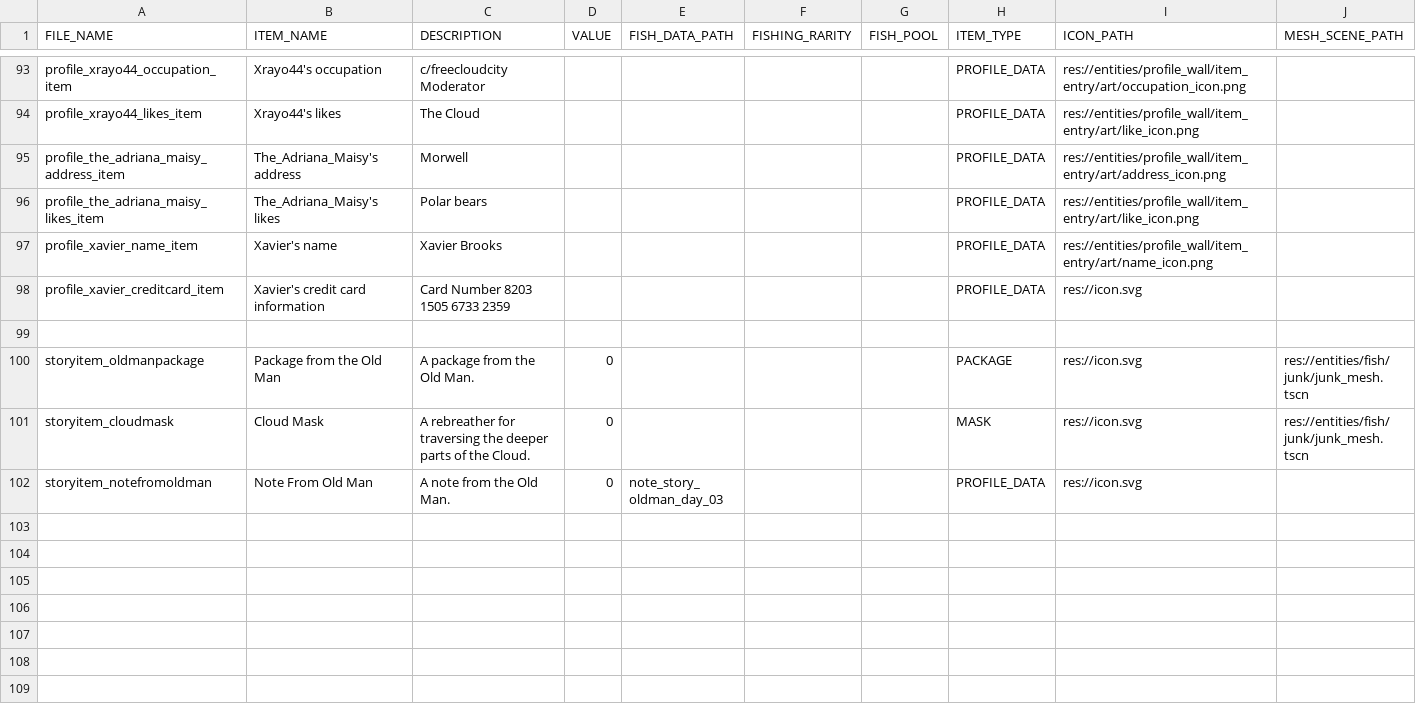
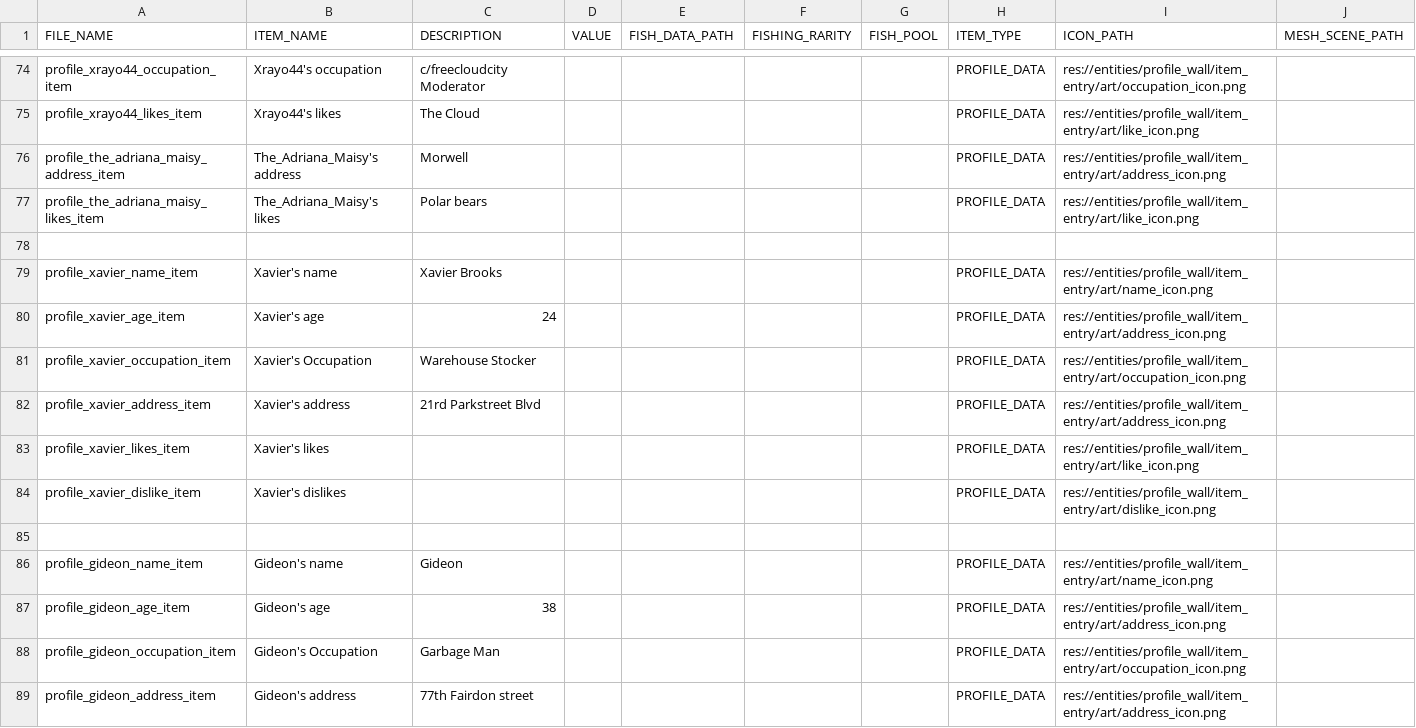
Before and after one commit to Treikeh/cl0ud_project, a TSV file: common/data/items.tsv, drawn as a sheet; only a part is shown, gaps mark what is left out; the shorter side is filled out with more unchanged rows; addresses are those after the commit; the diff covers the shown part only; the diff names each change by its address in the sheet, - before the commit and + after, or states it on an @@ line.

```diff
--- a/common/data/items.tsv
+++ b/common/data/items.tsv
+row 78: (empty)
+row 80: profile_xavier_age_item | Xavier's age | 24 |  |  |  |  | PROFILE_DATA | res://entities/profile_wall/item_entry/art/address_icon.png
+row 81: profile_xavier_occupation_item | Xavier's Occupation | Warehouse Stocker |  |  |  |  | PROFILE_DATA | res://entities/profile_wall/item_entry/art/occupation_icon.png
+row 82: profile_xavier_address_item | Xavier's address | 21rd Parkstreet Blvd |  |  |  |  | PROFILE_DATA | res://entities/profile_wall/item_entry/art/address_icon.png
+row 83: profile_xavier_likes_item | Xavier's likes |  |  |  |  |  | PROFILE_DATA | res://entities/profile_wall/item_entry/art/like_icon.png
+row 84: profile_xavier_dislike_item | Xavier's dislikes |  |  |  |  |  | PROFILE_DATA | res://entities/profile_wall/item_entry/art/dislike_icon.png
-row 85: profile_xavier_creditcard_item | Xavier's credit card information | Card Number 8203 1505 6733 2359 |  |  |  |  | PROFILE_DATA | res://icon.svg
+row 85: (empty)
+row 86: profile_gideon_name_item | Gideon's name | Gideon |  |  |  |  | PROFILE_DATA | res://entities/profile_wall/item_entry/art/name_icon.png
+row 87: profile_gideon_age_item | Gideon's age | 38 |  |  |  |  | PROFILE_DATA | res://entities/profile_wall/item_entry/art/address_icon.png
+row 88: profile_gideon_occupation_item | Gideon's Occupation | Garbage Man |  |  |  |  | PROFILE_DATA | res://entities/profile_wall/item_entry/art/occupation_icon.png
+row 89: profile_gideon_address_item | Gideon's address | 77th Fairdon street |  |  |  |  | PROFILE_DATA | res://entities/profile_wall/item_entry/art/address_icon.png
```
Also changed, not shown: 11 added rows, 19 removed rows and 27 edited cells elsewhere in this file, 25 other files.
